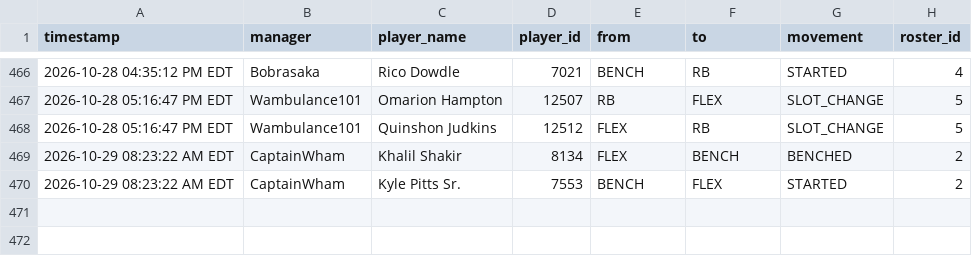
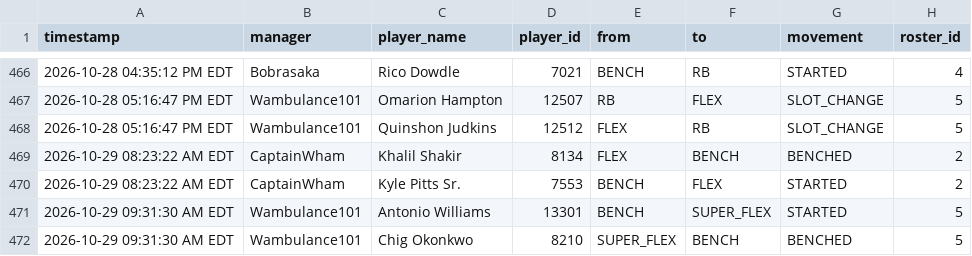
Before and after one commit to FatSquirrel57/sleeper-lineup-tracker, a CSV file: lineup_changes.csv, drawn as a sheet; only a part is shown, gaps mark what is left out; the diff names each change by its address in the sheet, - before the commit and + after, or states it on an @@ line.

```diff
--- a/lineup_changes.csv
+++ b/lineup_changes.csv
+row 471: 2026-10-29 09:31:30 AM EDT | Wambulance101 | Antonio Williams | 13301 | BENCH | SUPER_FLEX | STARTED | 5
+row 472: 2026-10-29 09:31:30 AM EDT | Wambulance101 | Chig Okonkwo | 8210 | SUPER_FLEX | BENCH | BENCHED | 5
```
Also changed, not shown: 1 other file.
